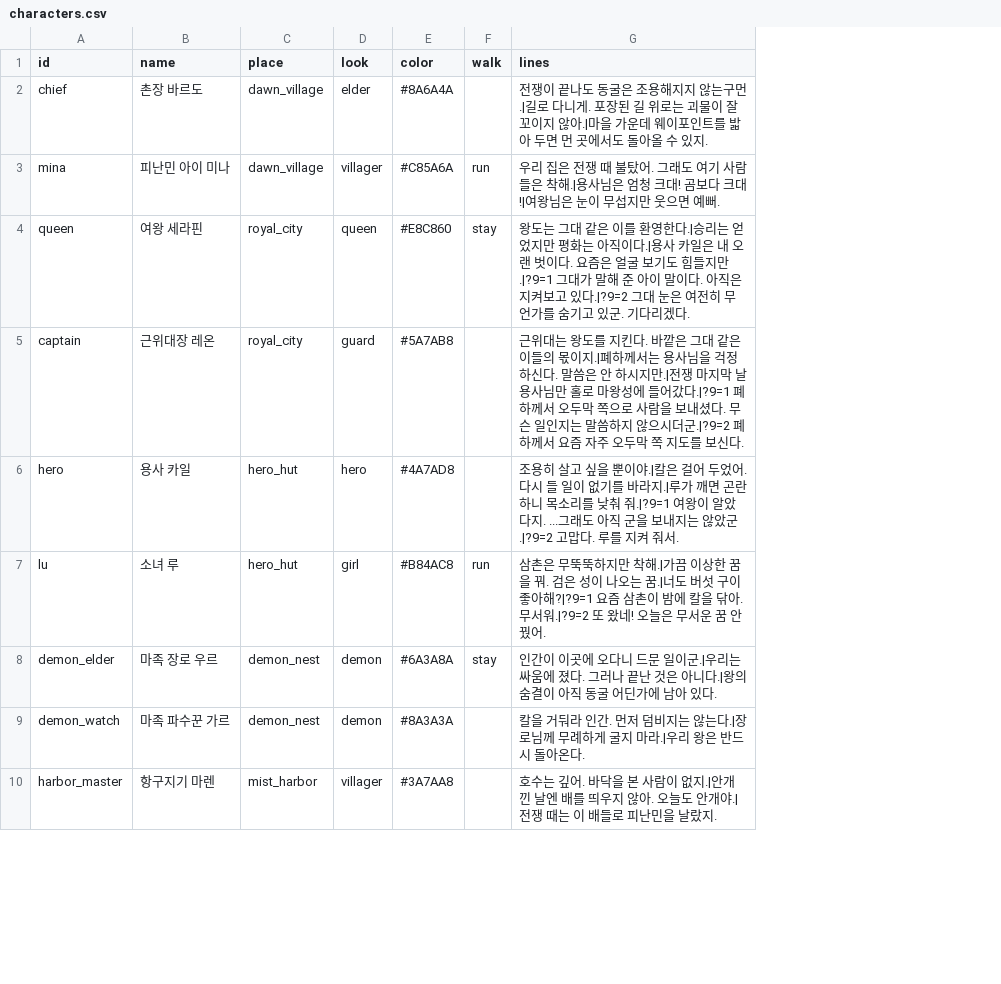
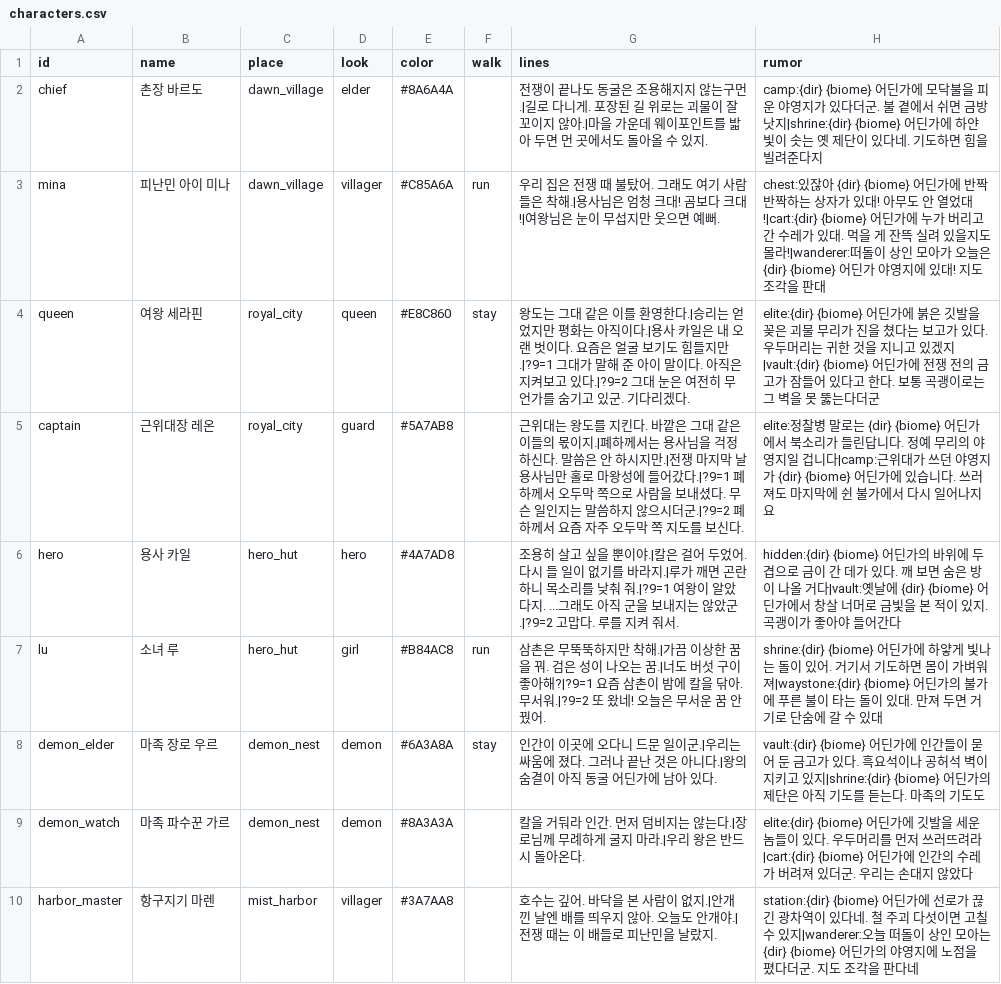
Before and after one commit to LeArc6910/pray-to, a CSV file: Assets/_Project/Data/Story/characters.csv, drawn as a sheet; only a part is shown; the diff names each change by its address in the sheet, - before the commit and + after, or states it on an @@ line.

```diff
--- a/Assets/_Project/Data/Story/characters.csv
+++ b/Assets/_Project/Data/Story/characters.csv
+column H (rumor), rows 2-10: camp:{dir} {biome} 어딘가에 모닥불을 피운 야영지가 있다더군. 불 곁에서 쉬면 금방 낫지|shrine:{dir} {biome} 어딘가에 하얀 빛이 솟는 옛 제단이 있다네. 기도하면 힘을 빌려준다지 | chest:있잖아 {dir} {biome} 어딘가에 반짝반짝하는 상자가 있대! 아무도 안 열었대!|cart:{dir} {biome} 어딘가에 누가 버리고 간 수레가 있대. 먹을 게 잔뜩 실려 있을지도 몰라!|wanderer:떠돌이 상인 모아가 오늘은 {dir} {biome} 어딘가 야영지에 있대! 지도 조각을 판대 | elite:{dir} {biome} 어딘가에 붉은 깃발을 꽂은 괴물 무리가 진을 쳤다는 보고가 있다. 우두머리는 귀한 것을 지니고 있겠지|vault:{dir} {biome} 어딘가에 전쟁 전의 금고가 잠들어 있다고 한다. 보통 곡괭이로는 그 벽을 못 뚫는다더군 | elite:정찰병 말로는 {dir} {biome} 어딘가에서 북소리가 들린답니다. 정예 무리의 야영지일 겁니다|camp:근위대가 쓰던 야영지가 {dir} {biome} 어딘가에 있습니다. 쓰러져도 마지막에 쉰 불가에서 다시 일어나지요 | hidden:{dir} {biome} 어딘가의 바위에 두 겹으로 금이 간 데가 있다. 깨 보면 숨은 방이 나올 거다|vault:옛날에 {dir} {biome} 어딘가에서 창살 너머로 금빛을 본 적이 있지. 곡괭이가 좋아야 들어간다 | shrine:{dir} {biome} 어딘가에 하얗게 빛나는 돌이 있어. 거기서 기도하면 몸이 가벼워져|waystone:{dir} {biome} 어딘가의 불가에 푸른 불이 타는 돌이 있대. 만져 두면 거기로 단숨에 갈 수 있대 | vault:{dir} {biome} 어딘가에 인간들이 묻어 둔 금고가 있다. 흑요석이나 공허석 벽이 지키고 있지|shrine:{dir} {biome} 어딘가의 제단은 아직 기도를 듣는다. 마족의 기도도 | elite:{dir} {biome} 어딘가에 깃발을 세운 놈들이 있다. 우두머리를 먼저 쓰러뜨려라|cart:{dir} {biome} 어딘가에 인간의 수레가 버려져 있더군. 우리는 손대지 않았다 | station:{dir} {biome} 어딘가에 선로가 끊긴 광차역이 있다네. 철 주괴 다섯이면 고칠 수 있지|wanderer:오늘 떠돌이 상인 모아는 {dir} {biome} 어딘가의 야영지에 노점을 폈다더군. 지도 조각을 판다네
```
Also changed, not shown: Assets/_Project/Data/Guide/goals.csv, Assets/_Project/Data/Story/story.csv, 32 other files.
